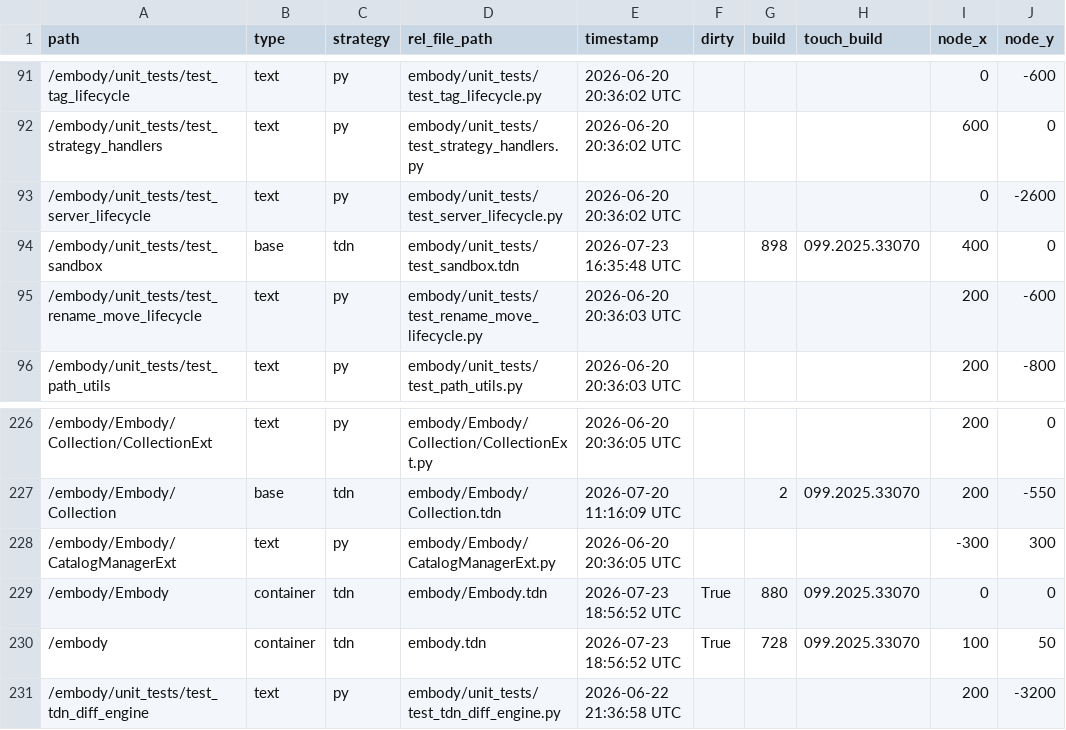
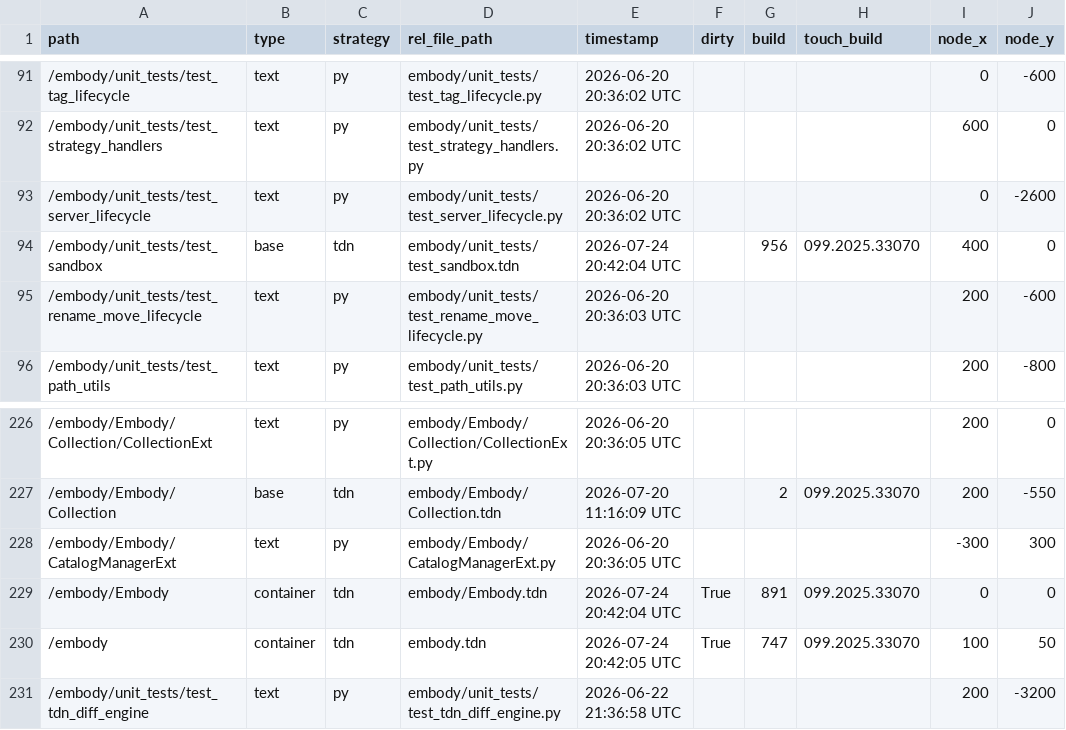
Before and after one commit to dylanroscover/Embody, a TSV file: dev/embody/externalizations.tsv, drawn as a sheet; only a part is shown, gaps mark what is left out; the diff names each change by its address in the sheet, - before the commit and + after, or states it on an @@ line.

```diff
--- a/dev/embody/externalizations.tsv
+++ b/dev/embody/externalizations.tsv
-E94 (timestamp): 2026-07-23 16:35:48 UTC
+E94 (timestamp): 2026-07-24 20:42:04 UTC
-G94 (build): 898
+G94 (build): 956
-E229 (timestamp): 2026-07-23 18:56:52 UTC
+E229 (timestamp): 2026-07-24 20:42:04 UTC
-G229 (build): 880
+G229 (build): 891
-E230 (timestamp): 2026-07-23 18:56:52 UTC
+E230 (timestamp): 2026-07-24 20:42:05 UTC
-G230 (build): 728
+G230 (build): 747
```
Also changed, not shown: 20 other files.
